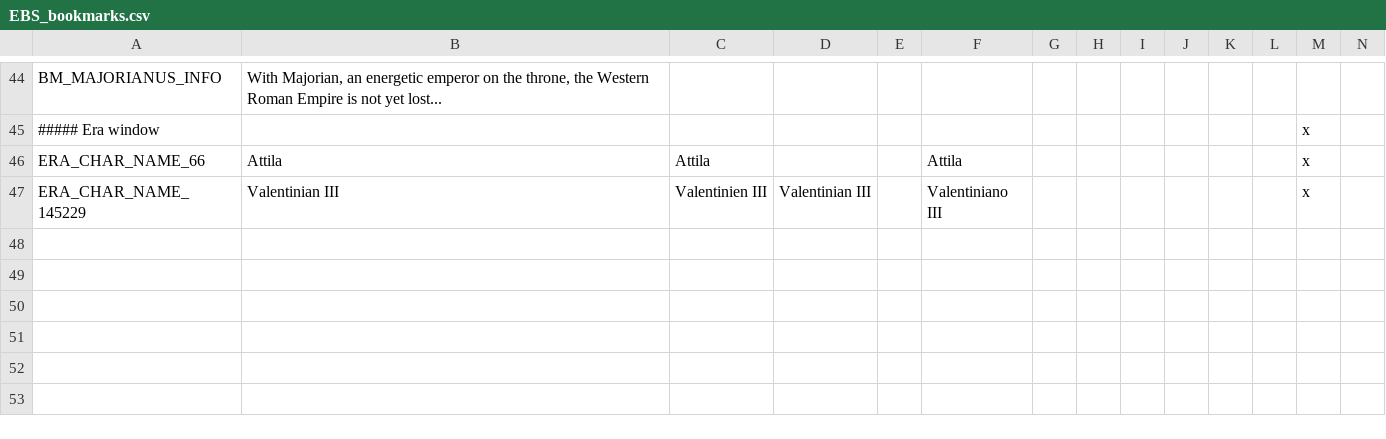
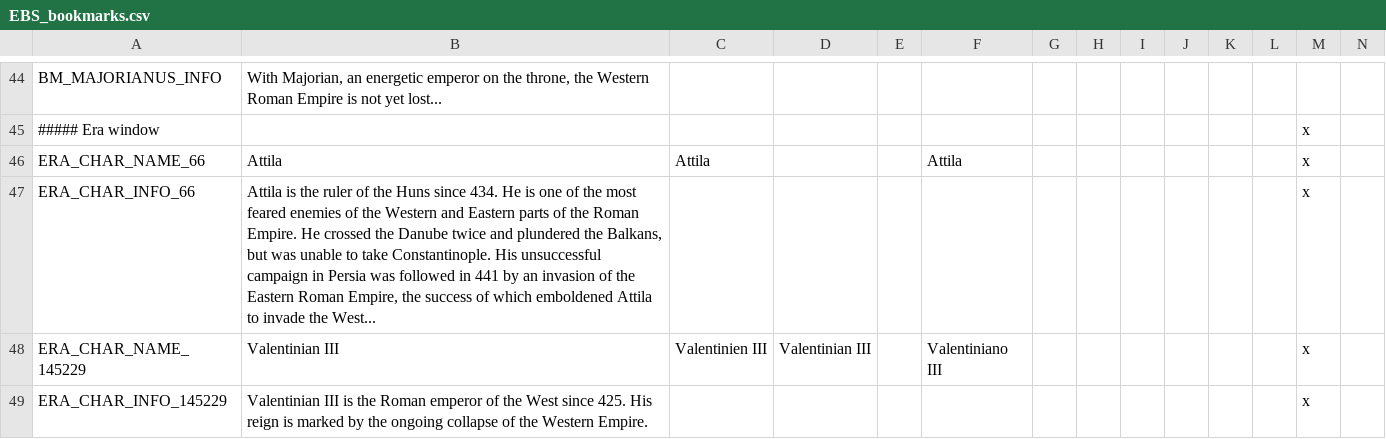
Before and after one commit to IhateTrains/EBS, a CSV file: WtWSMS_EBS/localisation/EBS_bookmarks.csv, drawn as a sheet; only a part is shown, gaps mark what is left out; rows hold the shown columns only; the diff names each change by its address in the sheet, - before the commit and + after, or states it on an @@ line.

```diff
--- a/WtWSMS_EBS/localisation/EBS_bookmarks.csv
+++ b/WtWSMS_EBS/localisation/EBS_bookmarks.csv
+row 47: ERA_CHAR_INFO_66 | Attila is the ruler of the Huns since 434. He is one of the most feared enemies of the Western and Eastern parts of the Roman Empire. He crossed the Danube twice and plundered the Balkans, but was unable to take Constantinople. His unsuccessful campaign in Persia was followed in 441 by an invasion of the Eastern Roman Empire, the success of which emboldened Attila to invade the West... |  |  |  |  |  |  |  |  |  |  | x
+row 49: ERA_CHAR_INFO_145229 | Valentinian III is the Roman emperor of the West since 425. His reign is marked by the ongoing collapse of the Western Empire. |  |  |  |  |  |  |  |  |  |  | x
```
Also changed, not shown: 2 other files.
